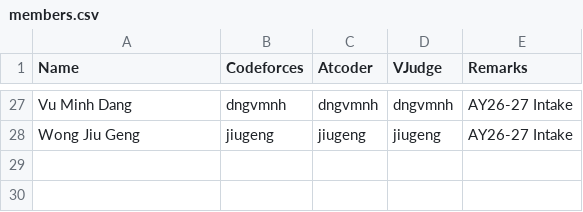
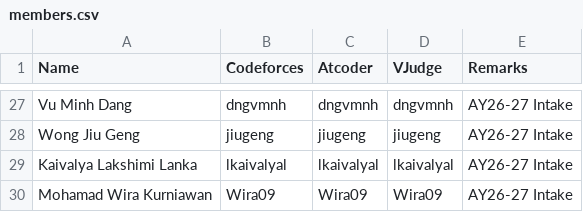
Before and after one commit to JET2001/smu-cp-info-site, a CSV file: public/data/members.csv, drawn as a sheet; only a part is shown, gaps mark what is left out; the diff names each change by its address in the sheet, - before the commit and + after, or states it on an @@ line.

Commit message:
feat - added members for ay2627 update 2

```diff
--- a/public/data/members.csv
+++ b/public/data/members.csv
+row 29: Kaivalya Lakshimi Lanka | lkaivalyal | lkaivalyal | lkaivalyal | AY26-27 Intake
+row 30: Mohamad Wira Kurniawan | Wira09 | Wira09 | Wira09 | AY26-27 Intake
```
